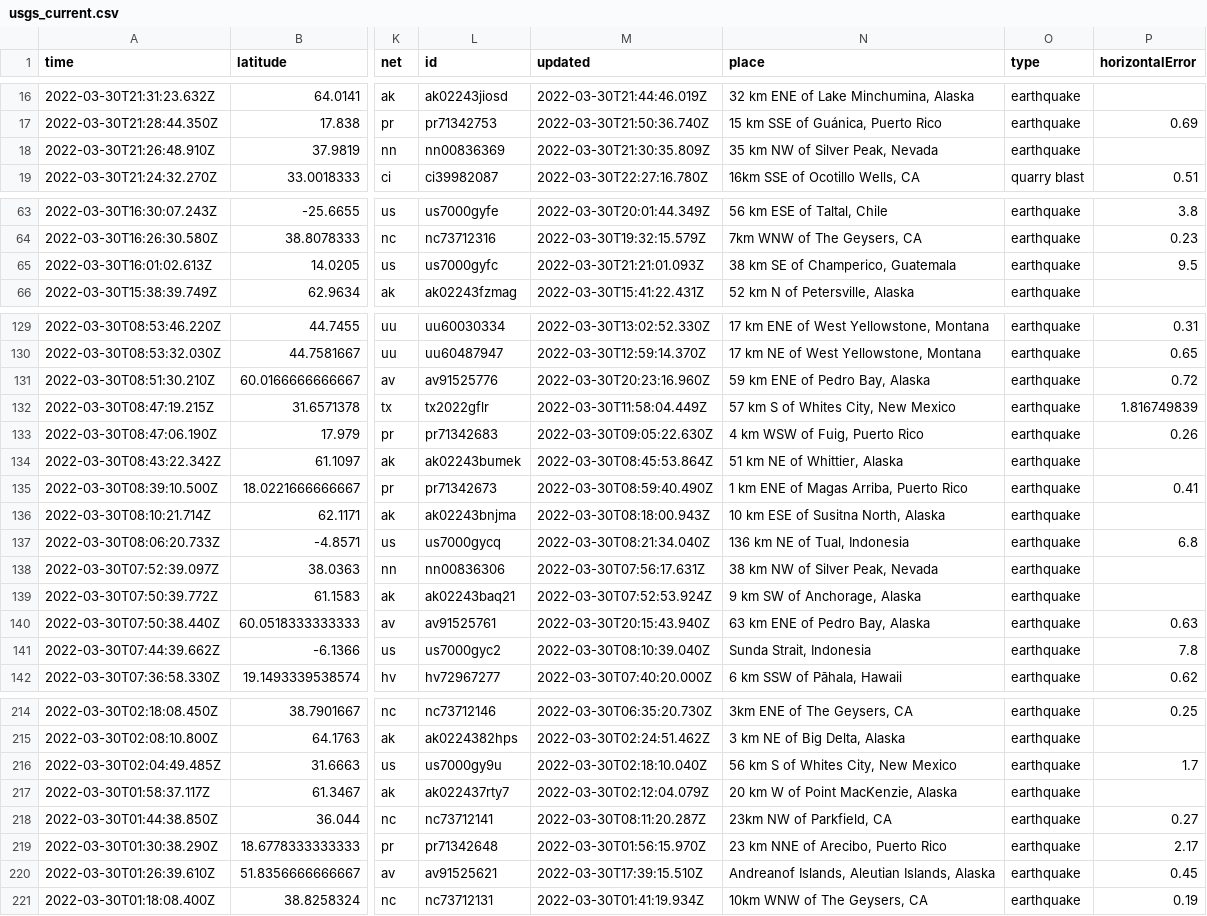
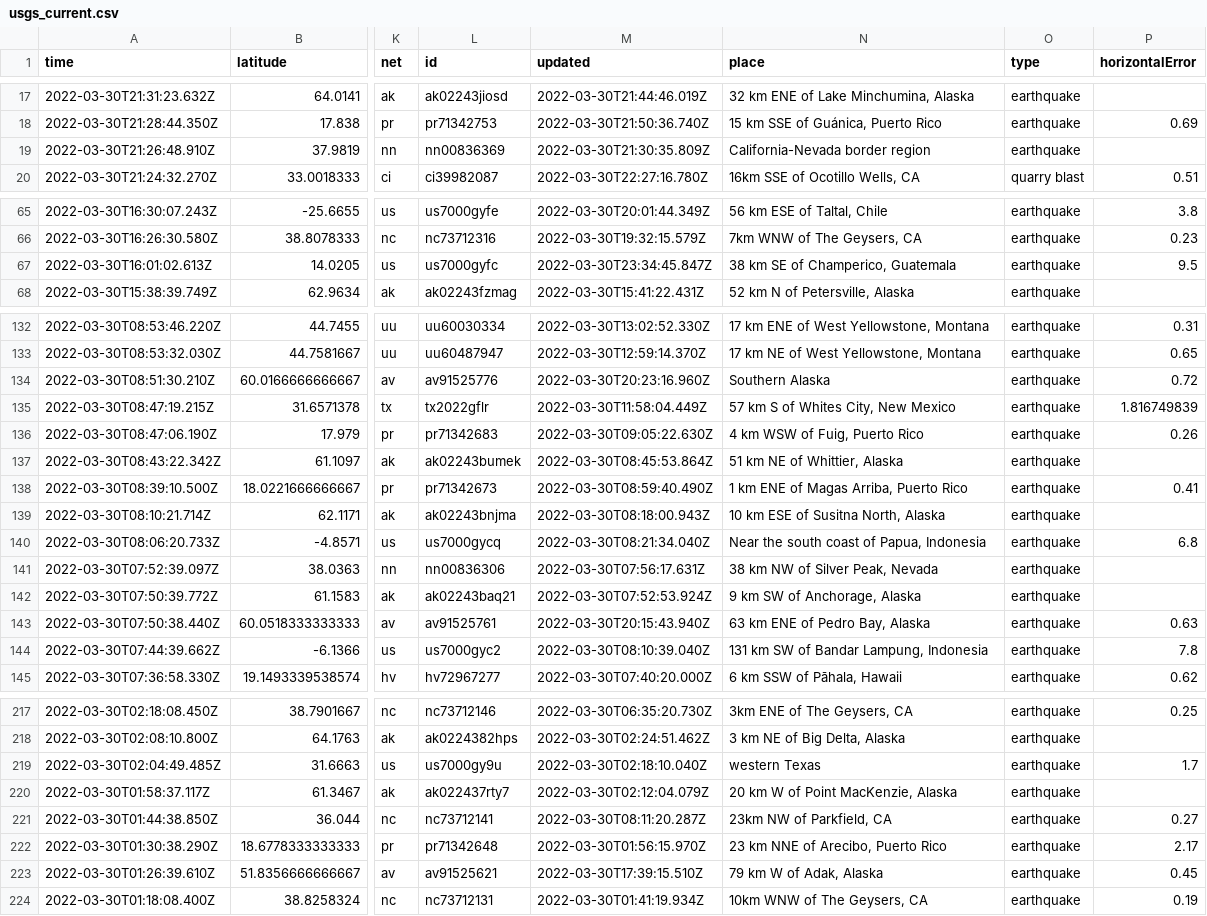
Before and after one commit to jemory/nicar22-github-actions-test, a CSV file: usgs_current.csv, drawn as a sheet; only a part is shown, gaps mark what is left out; addresses are those after the commit; the diff covers the shown part only; the diff names each change by its address in the sheet, - before the commit and + after, or states it on an @@ line.

```diff
--- a/usgs_current.csv
+++ b/usgs_current.csv
-N19 (place): 35 km NW of Silver Peak, Nevada
+N19 (place): California-Nevada border region
-M67 (updated): 2022-03-30T21:21:01.093Z
+M67 (updated): 2022-03-30T23:34:45.847Z
-N134 (place): 59 km ENE of Pedro Bay, Alaska
+N134 (place): Southern Alaska
-N140 (place): 136 km NE of Tual, Indonesia
+N140 (place): Near the south coast of Papua, Indonesia
-N144 (place): Sunda Strait, Indonesia
+N144 (place): 131 km SW of Bandar Lampung, Indonesia
-N219 (place): 56 km S of Whites City, New Mexico
+N219 (place): western Texas
-N223 (place): Andreanof Islands, Aleutian Islands, Alaska
+N223 (place): 79 km W of Adak, Alaska
```
Also changed, not shown: 4 added rows, 3 removed rows and 7 edited cells elsewhere in this file, 1 other file.
